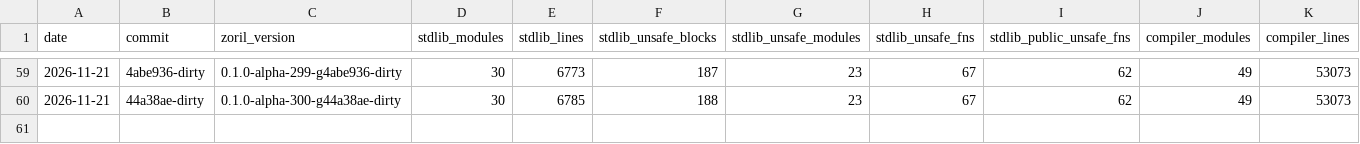
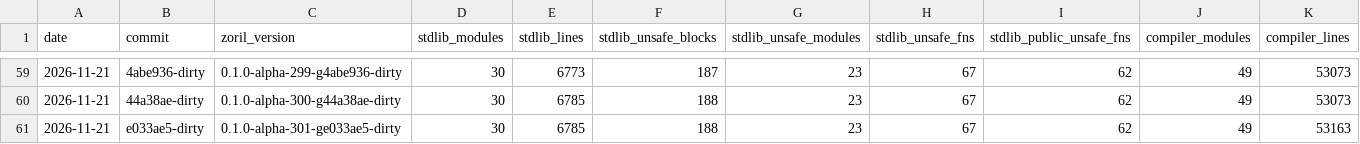
Before and after one commit to engenforge/zoril, a TSV file: figures_history.tsv, drawn as a sheet; only a part is shown, gaps mark what is left out; rows hold the shown columns only; the diff names each change by its address in the sheet, - before the commit and + after, or states it on an @@ line.

Commit message:
e033ae5-dirty: figures

```diff
--- a/figures_history.tsv
+++ b/figures_history.tsv
+row 61: 2026-11-21 | e033ae5-dirty | 0.1.0-alpha-301-ge033ae5-dirty | 30 | 6785 | 188 | 23 | 67 | 62 | 49 | 53163
```
